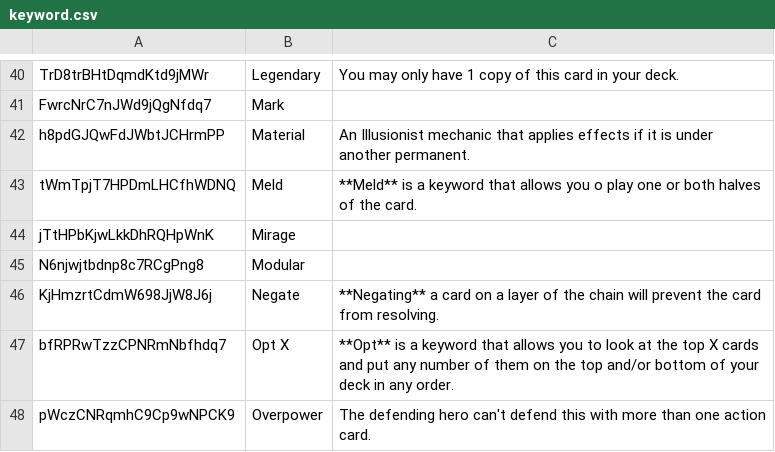
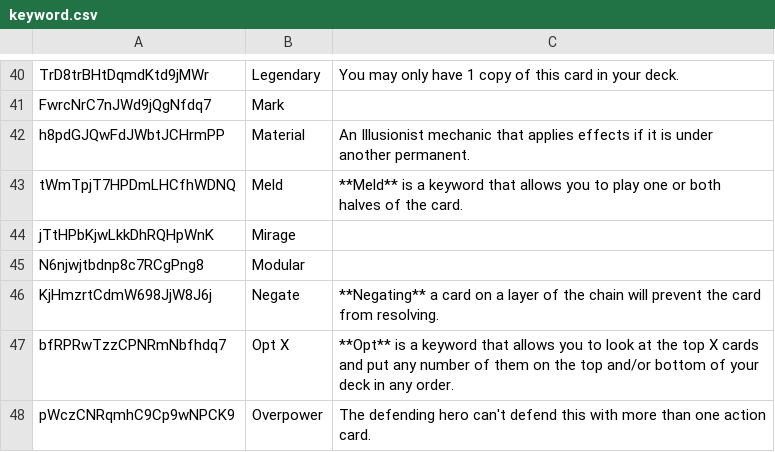
Before and after one commit to IAmThermite/flesh-and-blood-cards, a CSV file: csvs/english/keyword.csv, drawn as a sheet; only a part is shown, gaps mark what is left out.

Commit message:
Fix typo

```diff
--- a/csvs/english/keyword.csv
+++ b/csvs/english/keyword.csv
@@ -42,3 +42,3 @@ FwrcNrC7nJWd9jQgNfdq7	Mark
 h8pdGJQwFdJWbtJCHrmPP	Material	An Illusionist mechanic that applies effects if it is under another permanent.
-tWmTpjT7HPDmLHCfhWDNQ	Meld	**Meld** is a keyword that allows you o play one or both halves of the card.
+tWmTpjT7HPDmLHCfhWDNQ	Meld	**Meld** is a keyword that allows you to play one or both halves of the card.
 jTtHPbKjwLkkDhRQHpWnK	Mirage	
```
Also changed, not shown: 1 other file.
